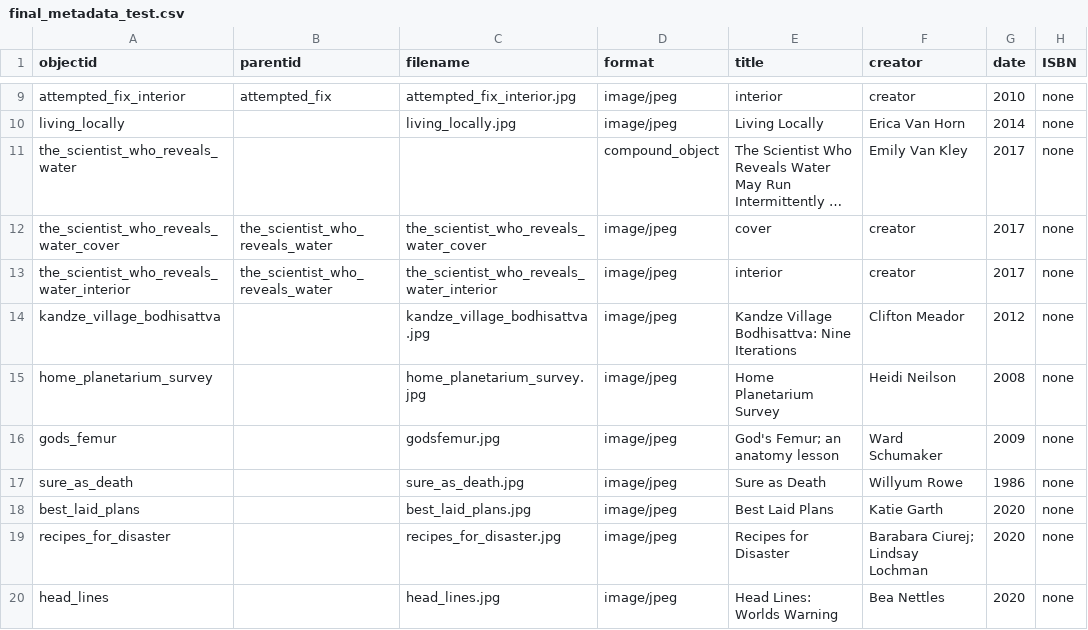
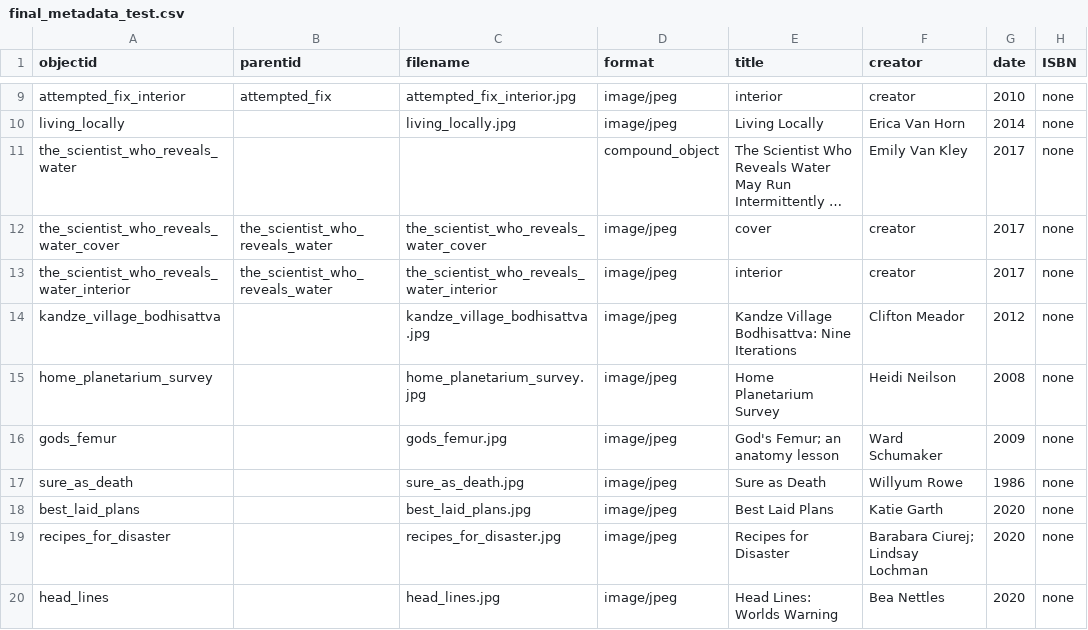
Before and after one commit to svitelli/final_project_artist_books, a CSV file: _data/final_metadata_test.csv, drawn as a sheet; only a part is shown, gaps mark what is left out; long unchanged cells end in …; the diff names each change by its address in the sheet, - before the commit and + after, or states it on an @@ line.

Commit message:
Add files via upload

```diff
--- a/_data/final_metadata_test.csv
+++ b/_data/final_metadata_test.csv
-C16 (filename): godsfemur.jpg
+C16 (filename): gods_femur.jpg
```
